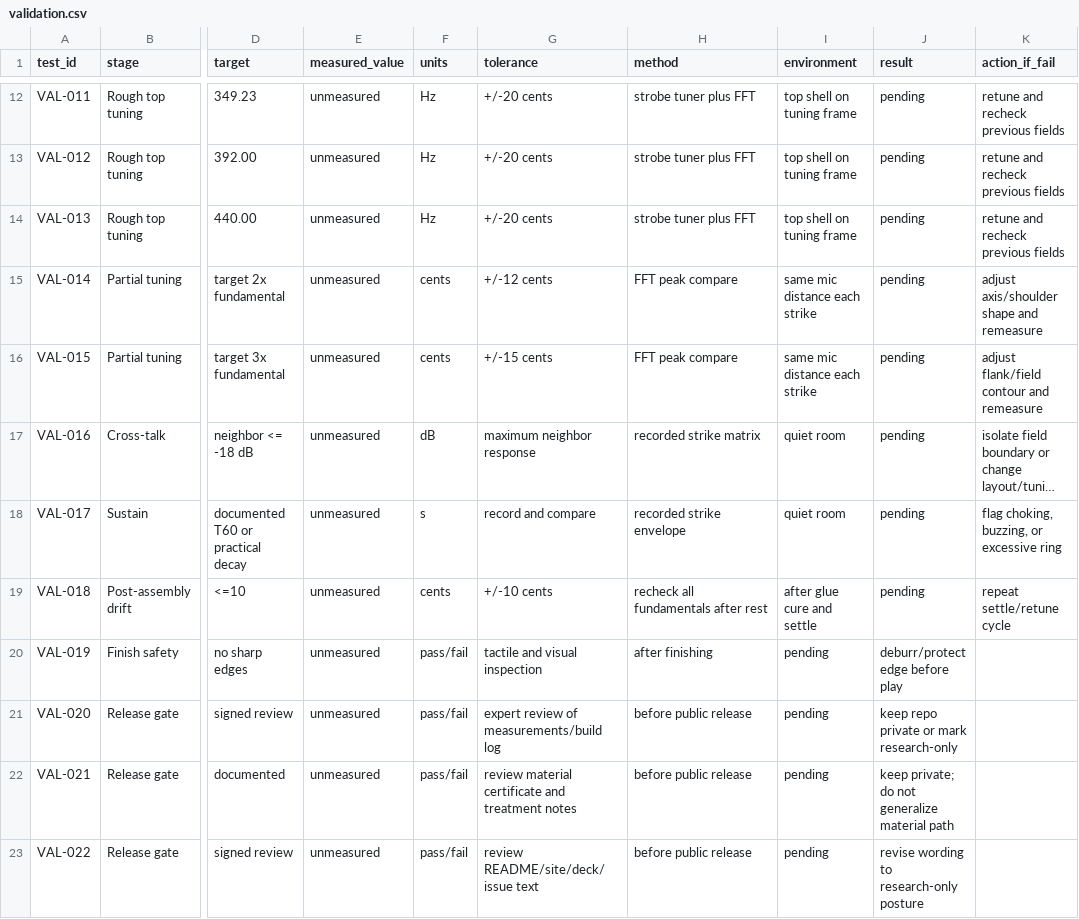
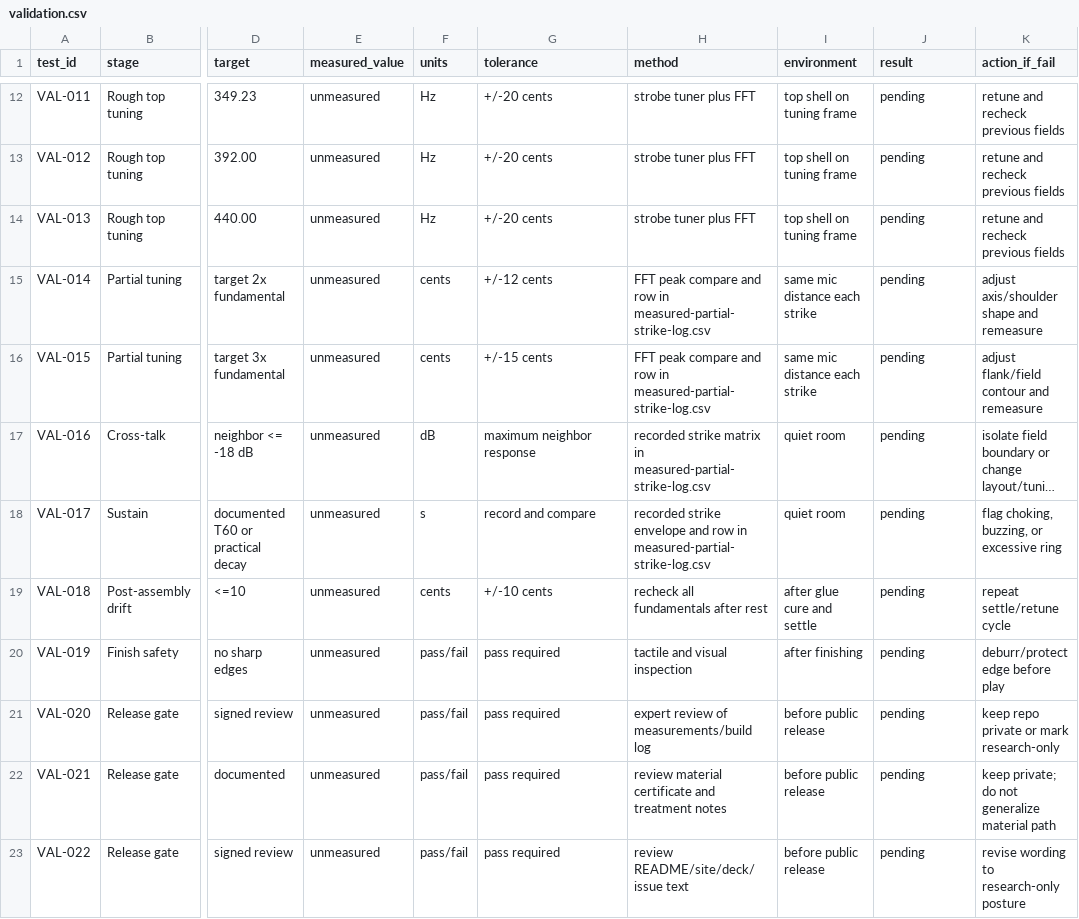
Before and after one commit to tonykoop/handpan, a CSV file: validation.csv, drawn as a sheet; only a part is shown, gaps mark what is left out; long unchanged cells end in …; the diff names each change by its address in the sheet, - before the commit and + after, or states it on an @@ line.

Commit message:
Add handpan strike evidence log scaffold (#8)
Co-authored-by: AI Bot <bot@example.com>

```diff
--- a/validation.csv
+++ b/validation.csv
-H15:H16 (method): FFT peak compare
+H15:H16 (method): FFT peak compare and row in measured-partial-strike-log.csv
-H17 (method): recorded strike matrix
+H17 (method): recorded strike matrix in measured-partial-strike-log.csv
-H18 (method): …strike envelope
+H18 (method): …strike envelope and row in measured-partial-strike-log.csv
-G20 (tolerance): tactile and visual inspection
+G20 (tolerance): pass required
-H20 (method): after finishing
+H20 (method): tactile and visual inspection
-I20 (environment): pending
+I20 (environment): after finishing
-J20 (result): deburr/protect edge before play
+J20 (result): pending
-K20 (action_if_fail): (empty)
+K20 (action_if_fail): deburr/protect edge before play
-G21 (tolerance): expert review of measurements/build log
+G21 (tolerance): pass required
-H21 (method): before public release
+H21 (method): expert review of measurements/build log
-I21:I23 (environment): pending
+I21:I23 (environment): before public release
-J21 (result): keep repo private or mark research-only
+J21 (result): pending
-K21 (action_if_fail): (empty)
+K21 (action_if_fail): keep repo private or mark research-only
-G22 (tolerance): review material certificate and treatment notes
+G22 (tolerance): pass required
-H22 (method): before public release
+H22 (method): review material certificate and treatment notes
-J22 (result): keep private; do not generalize material path
+J22 (result): pending
-K22 (action_if_fail): (empty)
+K22 (action_if_fail): keep private; do not generalize material path
-G23 (tolerance): review README/site/deck/issue text
+G23 (tolerance): pass required
-H23 (method): before public release
+H23 (method): review README/site/deck/issue text
-J23 (result): revise wording to research-only posture
+J23 (result): pending
-K23 (action_if_fail): (empty)
+K23 (action_if_fail): revise wording to research-only posture
```
Also changed, not shown: validation-loop.csv, 6 other files.
